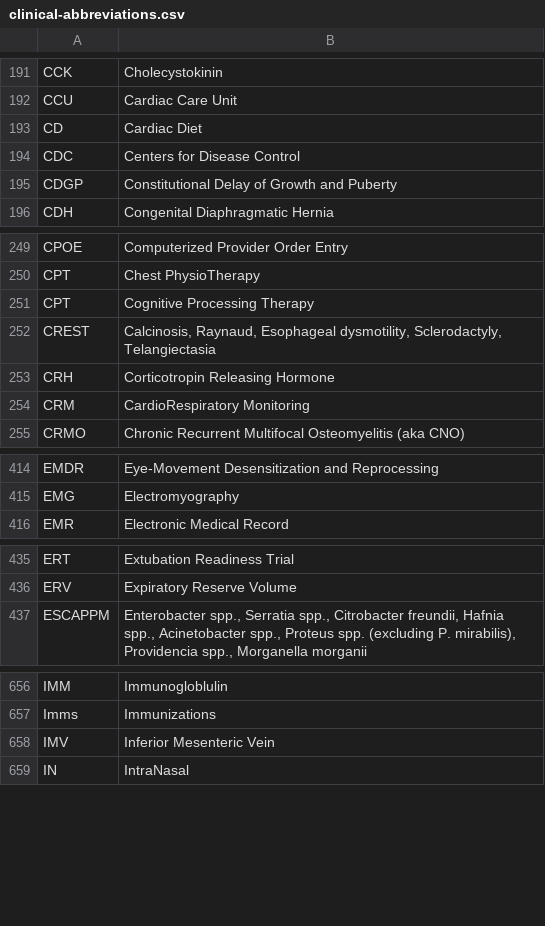
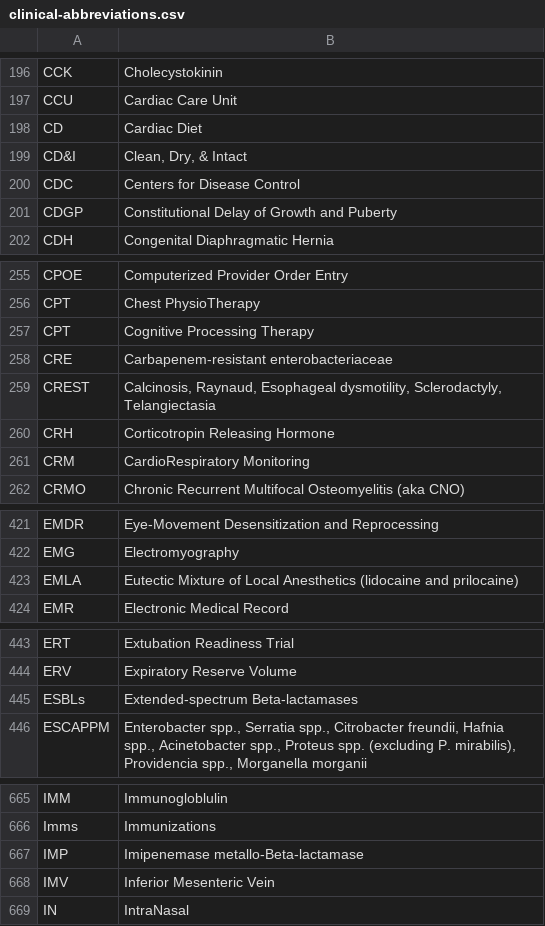
Before and after one commit to emleddin/meded, a CSV file: docs/clinical-abbreviations.csv, drawn as a sheet; only a part is shown, gaps mark what is left out; the diff covers the shown part only; the diff names each change by its address in the sheet, - before the commit and + after, or states it on an @@ line.

```diff
--- a/docs/clinical-abbreviations.csv
+++ b/docs/clinical-abbreviations.csv
+row 199: CD&I | Clean, Dry, & Intact
+row 258: CRE | Carbapenem-resistant enterobacteriaceae
+row 423: EMLA | Eutectic Mixture of Local Anesthetics (lidocaine and prilocaine)
+row 445: ESBLs | Extended-spectrum Beta-lactamases
+row 667: IMP | Imipenemase metallo-Beta-lactamase
```
Also changed, not shown: 24 added rows and 2 edited cells elsewhere in this file, clinical-abbreviations.csv, 4 other files.
